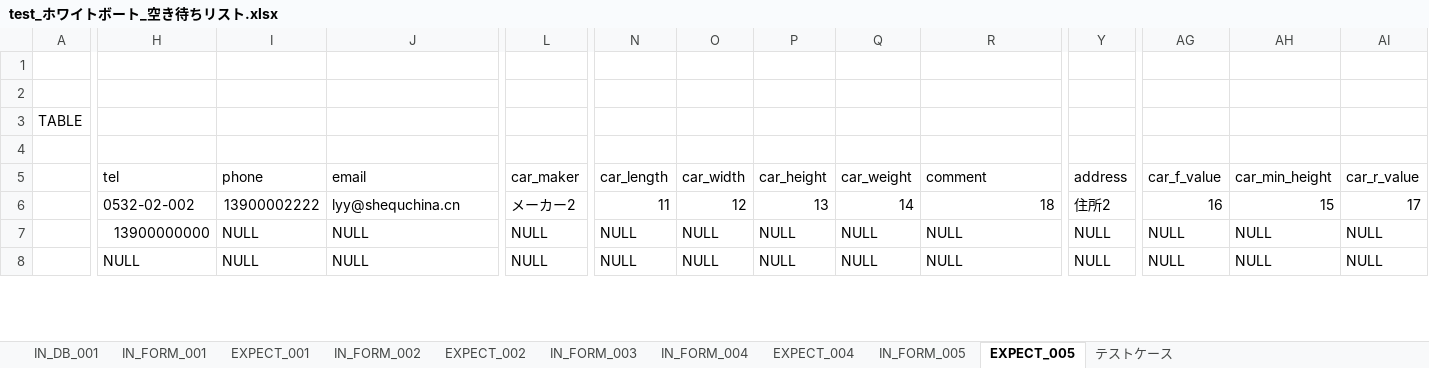
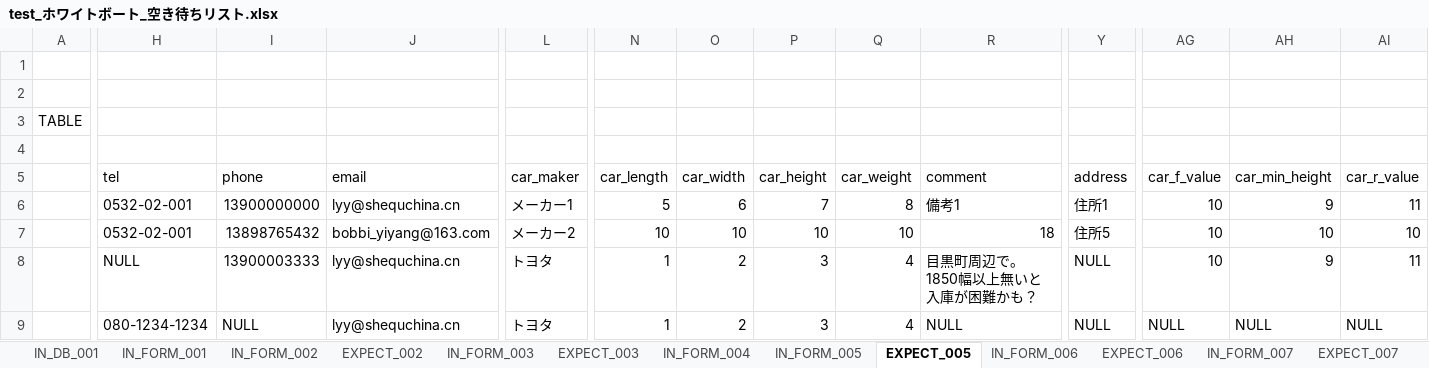
Before and after one commit to ebusiness/areaparking-test, an Excel workbook: test_物件管理/test_ホワイトボート_空き待ちリスト.xlsx, sheet EXPECT_005, drawn as a sheet; only a part is shown, gaps mark what is left out; values as stored, in another font and other column widths than the file's, no cell formats; addresses are those after the commit; rows hold the shown columns only; the diff covers the shown part only; the diff names each change by its address in the sheet, - before the commit and + after, or states it on an @@ line.

Commit message:
空き待ちリスト Signed-off-by: LiuYiyang <lyy@shequchina.cn>

```diff
--- a/test_物件管理/test_ホワイトボート_空き待ちリスト.xlsx (sheet EXPECT_005)
+++ b/test_物件管理/test_ホワイトボート_空き待ちリスト.xlsx (sheet EXPECT_005)
-sheet tab: EXPECT_001
+sheet tab: EXPECT_003
-sheet tab: EXPECT_004
+sheet tab: EXPECT_006
+sheet tab: IN_FORM_006
+sheet tab: IN_FORM_007
+sheet tab: EXPECT_007
@@ sheet tab order changed: IN_DB_001 | IN_FORM_001 | IN_FORM_002 | EXPECT_002 | IN_FORM_003 | EXPECT_003 | IN_FORM_004 | IN_FORM_005 | EXPECT_005 | IN_FORM_006 | EXPECT_006 | IN_FORM_007 | EXPECT_007 @@
+row 6:  | 0532-02-001 | 13900000000 | lyy@shequchina.cn | メーカー1 | 5 | 6 | 7 | 8 | 備考1 | 住所1 | 10 | 9 | 11
-H7 (tel): 0532-02-002
+H7 (tel): 0532-02-001
-I7 (phone): 13900002222
+I7 (phone): 13898765432
-J7 (email): lyy@shequchina.cn
+J7 (email): bobbi_yiyang@163.com
-N7 (car_length): 11
+N7 (car_length): 10
-O7 (car_width): 12
+O7 (car_width): 10
-P7 (car_height): 13
+P7 (car_height): 10
-Q7 (car_weight): 14
+Q7 (car_weight): 10
-Y7 (address): 住所2
+Y7 (address): 住所5
-AG7 (car_f_value): 16
+AG7 (car_f_value): 10
-AH7 (car_min_height): 15
+AH7 (car_min_height): 10
-AI7 (car_r_value): 17
+AI7 (car_r_value): 10
-H8 (tel): 13900000000
+H8 (tel): NULL
-I8 (phone): NULL
+I8 (phone): 13900003333
-J8:J9 (email): NULL
+J8:J9 (email): lyy@shequchina.cn
-L8:L9 (car_maker): NULL
+L8:L9 (car_maker): トヨタ
-N8:N9 (car_length): NULL
+N8:N9 (car_length): 1
-O8:O9 (car_width): NULL
+O8:O9 (car_width): 2
-P8:P9 (car_height): NULL
+P8:P9 (car_height): 3
-Q8:Q9 (car_weight): NULL
+Q8:Q9 (car_weight): 4
-R8 (comment): NULL
+R8 (comment): 目黒町周辺で。1850幅以上無いと入庫が困難かも？
-AG8 (car_f_value): NULL
+AG8 (car_f_value): 10
-AH8 (car_min_height): NULL
+AH8 (car_min_height): 9
-AI8 (car_r_value): NULL
+AI8 (car_r_value): 11
-H9 (tel): NULL
+H9 (tel): 080-1234-1234
```
Also changed, not shown: 14 added rows and 23 edited cells elsewhere in this sheet, sheet IN_DB_001, sheet IN_FORM_001, sheet EXPECT_003, sheet EXPECT_006, sheet IN_FORM_003, sheet IN_FORM_005, 4 more sheets, cell formats, 6 other files.
